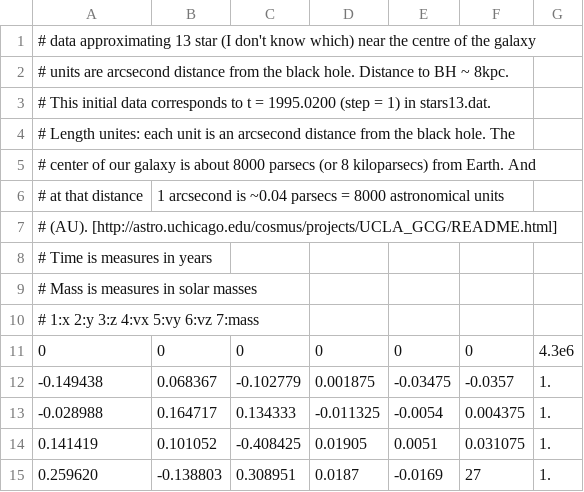
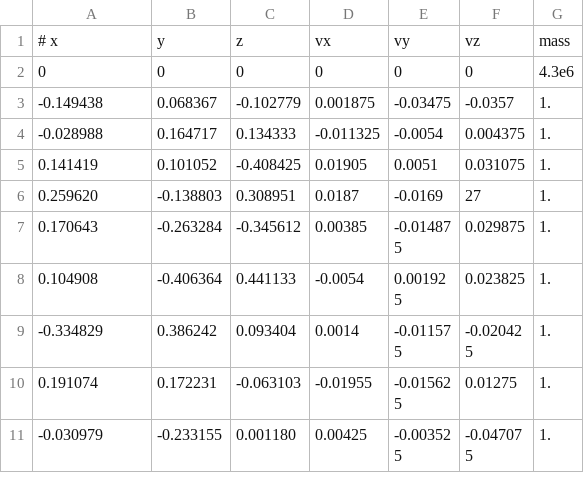
Before and after one commit to ObservatorioAstronomicoNacional/Final-Project-Computational-Astrophysics, a CSV file: sgrAstar.csv, drawn as a sheet; only a part is shown; the shorter side is filled out with more unchanged rows.

```diff
--- a/sgrAstar.csv
+++ b/sgrAstar.csv
@@ -1,11 +1,2 @@
-# data approximating 13 star (I don't know which) near the centre of the galaxy
-# units are arcsecond distance from the black hole. Distance to BH ~ 8kpc.
-# This initial data corresponds to t = 1995.0200 (step = 1) in stars13.dat.
-# Length unites: each unit is an arcsecond distance from the black hole. The
-# center of our galaxy is about 8000 parsecs (or 8 kiloparsecs) from Earth. And
-# at that distance, 1 arcsecond is ~0.04 parsecs = 8000 astronomical units
-# (AU). [http://astro.uchicago.edu/cosmus/projects/UCLA_GCG/README.html]
-# Time is measures in years
-# Mass is measures in solar masses
-# 1:x 2:y 3:z 4:vx 5:vy 6:vz 7:mass
+# x, y, z, vx, vy, vz, mass
 0,0,0,0,0,0,4.3e6
```
Also changed, not shown: 2 other files.
